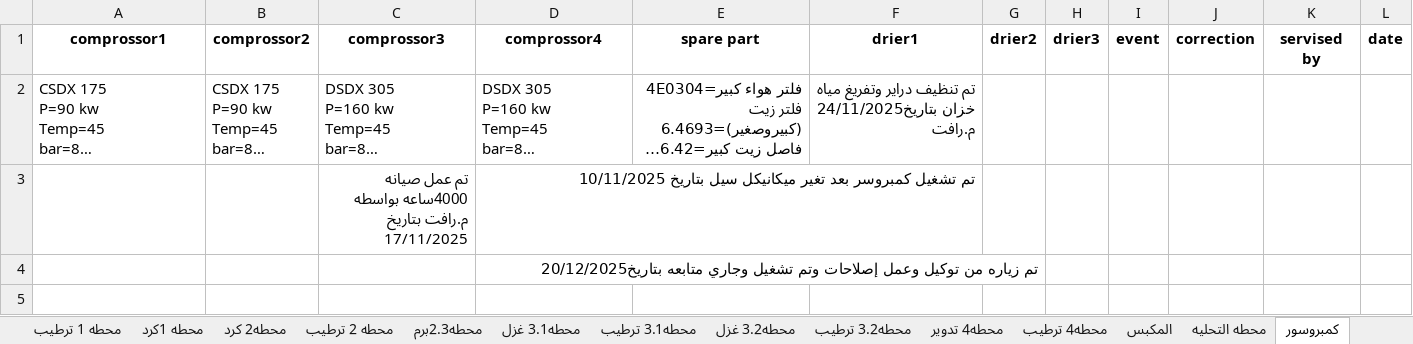
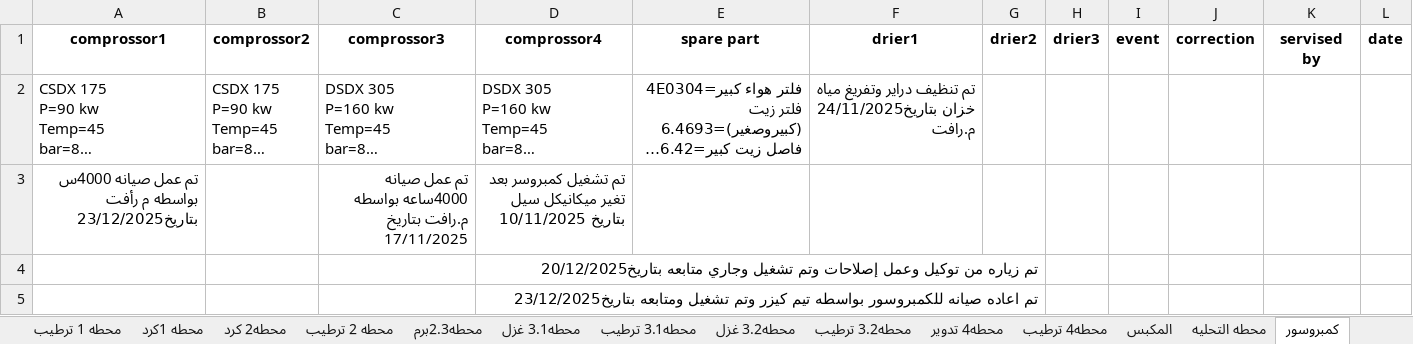
Before and after one commit to mahmedabdallh123/Maintain-luva, an Excel workbook: station.xlsx, sheet كمبروسور, drawn as a sheet; long unchanged cells end in …; values as stored, in another font and other column widths than the file's, no borders; the diff names each change by its address in the sheet, - before the commit and + after, or states it on an @@ line.

Commit message:
تعديل تلقائي في شيت كمبروسور by admin at 2025-12-23 13:23:50

```diff
--- a/station.xlsx (sheet كمبروسور)
+++ b/station.xlsx (sheet كمبروسور)
-A3 (comprossor1): (empty)
+A3 (comprossor1): تم عمل صيانه 4000س بواسطه م رأفت بتاريخ23/12/2025
+row 5:  |  |  | تم اعاده صيانه للكمبروسور بواسطه تيم كيزر وتم تشغيل ومتابعه بتاريخ23/12/2025
```
